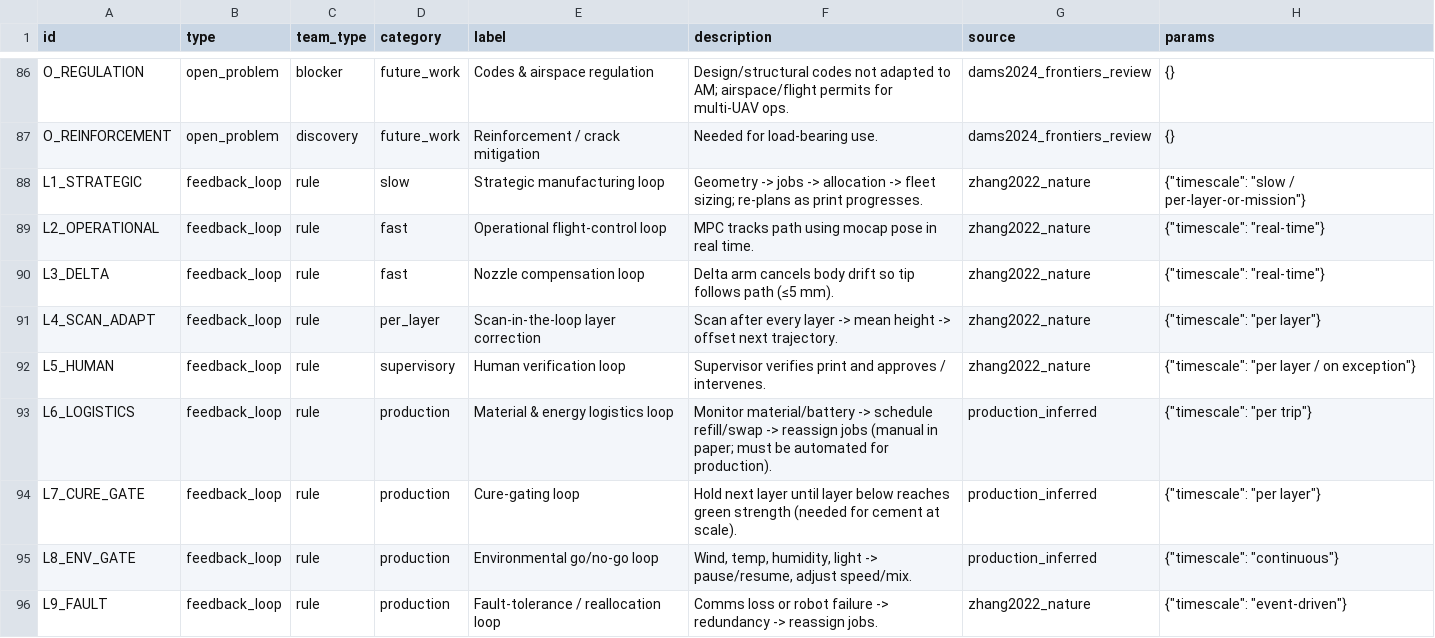
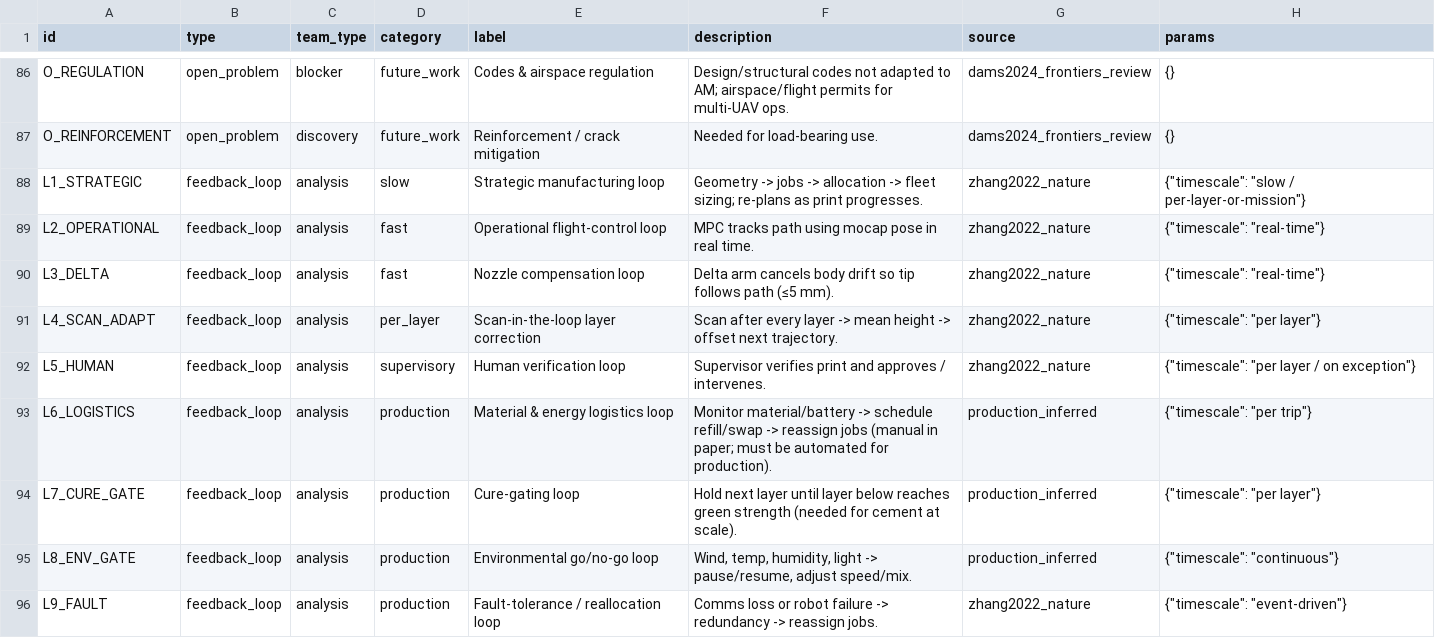
Before and after one commit to shermanry/agentic_project_management_aetech2026, a CSV file: Ecem/manufacturing-card/data/aerial_am_nodes.csv, drawn as a sheet; only a part is shown, gaps mark what is left out.

```diff
--- a/Ecem/manufacturing-card/data/aerial_am_nodes.csv
+++ b/Ecem/manufacturing-card/data/aerial_am_nodes.csv
@@ -87,10 +87,10 @@ O_REGULATION,open_problem,blocker,future_work,Codes & airspace regulation,Design
 O_REINFORCEMENT,open_problem,discovery,future_work,Reinforcement / crack mitigation,Needed for load-bearing use.,dams2024_frontiers_review,{}
-L1_STRATEGIC,feedback_loop,rule,slow,Strategic manufacturing loop,Geometry -> jobs -> allocation -> fleet sizing; re-plans as print progresses.,zhang2022_nature,"{""timescale"": ""slow / per-layer-or-mission""}"
-L2_OPERATIONAL,feedback_loop,rule,fast,Operational flight-control loop,MPC tracks path using mocap pose in real time.,zhang2022_nature,"{""timescale"": ""real-time""}"
-L3_DELTA,feedback_loop,rule,fast,Nozzle compensation loop,Delta arm cancels body drift so tip follows path (≤5 mm).,zhang2022_nature,"{""timescale"": ""real-time""}"
-L4_SCAN_ADAPT,feedback_loop,rule,per_layer,Scan-in-the-loop layer correction,Scan after every layer -> mean height -> offset next trajectory.,zhang2022_nature,"{""timescale"": ""per layer""}"
-L5_HUMAN,feedback_loop,rule,supervisory,Human verification loop,Supervisor verifies print and approves / intervenes.,zhang2022_nature,"{""timescale"": ""per layer / on exception""}"
-L6_LOGISTICS,feedback_loop,rule,production,Material & energy logistics loop,Monitor material/battery -> schedule refill/swap -> reassign jobs (manual in paper; must be automated for production).,production_inferred,"{""timescale"": ""per trip""}"
-L7_CURE_GATE,feedback_loop,rule,production,Cure-gating loop,Hold next layer until layer below reaches green strength (needed for cement at scale).,production_inferred,"{""timescale"": ""per layer""}"
-L8_ENV_GATE,feedback_loop,rule,production,Environmental go/no-go loop,"Wind, temp, humidity, light -> pause/resume, adjust speed/mix.",production_inferred,"{""timescale"": ""continuous""}"
-L9_FAULT,feedback_loop,rule,production,Fault-tolerance / reallocation loop,Comms loss or robot failure -> redundancy -> reassign jobs.,zhang2022_nature,"{""timescale"": ""event-driven""}"
+L1_STRATEGIC,feedback_loop,analysis,slow,Strategic manufacturing loop,Geometry -> jobs -> allocation -> fleet sizing; re-plans as print progresses.,zhang2022_nature,"{""timescale"": ""slow / per-layer-or-mission""}"
+L2_OPERATIONAL,feedback_loop,analysis,fast,Operational flight-control loop,MPC tracks path using mocap pose in real time.,zhang2022_nature,"{""timescale"": ""real-time""}"
+L3_DELTA,feedback_loop,analysis,fast,Nozzle compensation loop,Delta arm cancels body drift so tip follows path (≤5 mm).,zhang2022_nature,"{""timescale"": ""real-time""}"
+L4_SCAN_ADAPT,feedback_loop,analysis,per_layer,Scan-in-the-loop layer correction,Scan after every layer -> mean height -> offset next trajectory.,zhang2022_nature,"{""timescale"": ""per layer""}"
+L5_HUMAN,feedback_loop,analysis,supervisory,Human verification loop,Supervisor verifies print and approves / intervenes.,zhang2022_nature,"{""timescale"": ""per layer / on exception""}"
+L6_LOGISTICS,feedback_loop,analysis,production,Material & energy logistics loop,Monitor material/battery -> schedule refill/swap -> reassign jobs (manual in paper; must be automated for production).,production_inferred,"{""timescale"": ""per trip""}"
+L7_CURE_GATE,feedback_loop,analysis,production,Cure-gating loop,Hold next layer until layer below reaches green strength (needed for cement at scale).,production_inferred,"{""timescale"": ""per layer""}"
+L8_ENV_GATE,feedback_loop,analysis,production,Environmental go/no-go loop,"Wind, temp, humidity, light -> pause/resume, adjust speed/mix.",production_inferred,"{""timescale"": ""continuous""}"
+L9_FAULT,feedback_loop,analysis,production,Fault-tolerance / reallocation loop,Comms loss or robot failure -> redundancy -> reassign jobs.,zhang2022_nature,"{""timescale"": ""event-driven""}"
```
Also changed, not shown: Ecem/manufacturing-card/data/aerial_am_edges.csv, 5 other files.
